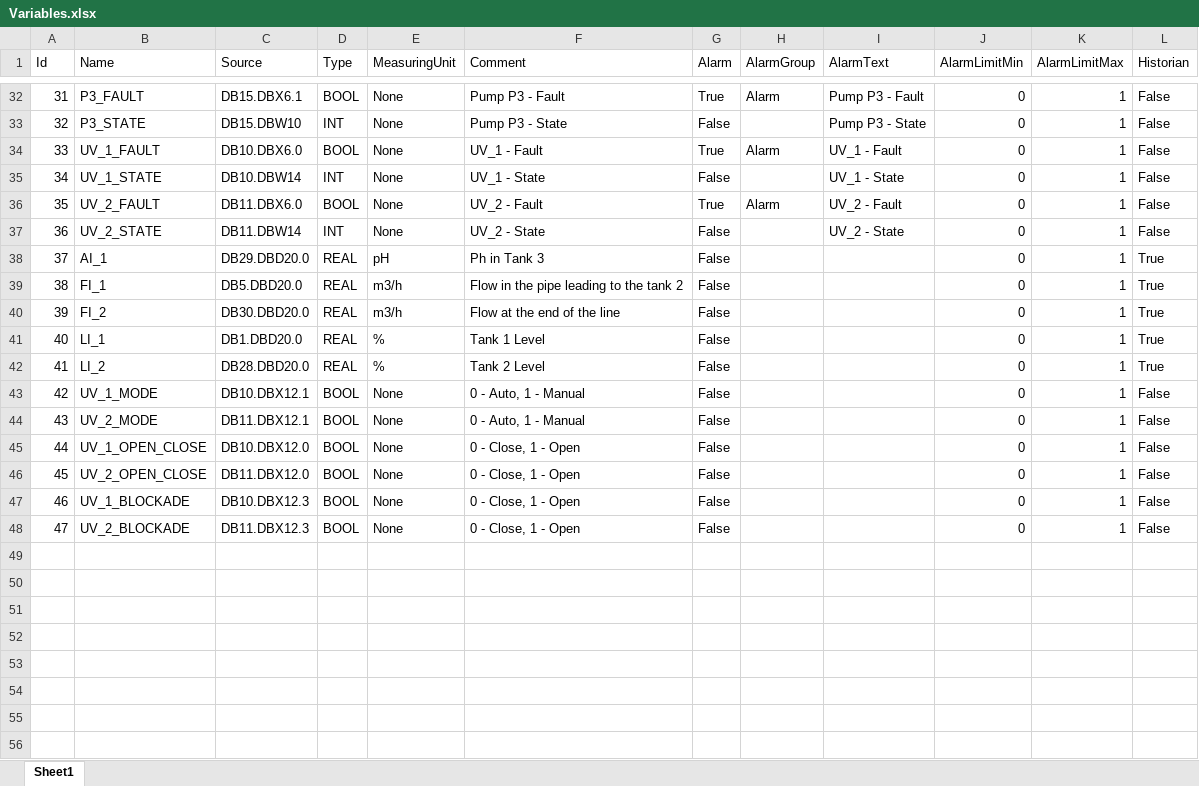
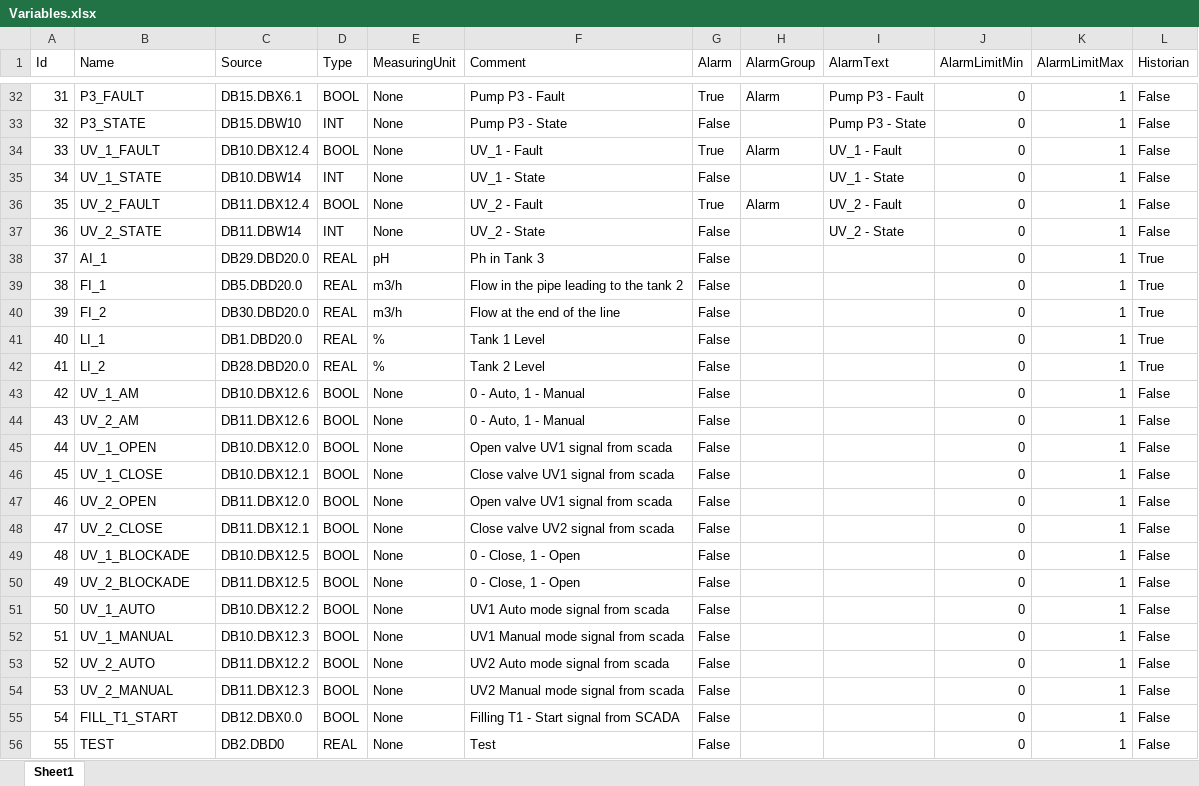
Before and after one commit to PatrzNaMnie/SimpleScada, an Excel workbook: Excel/Variables.xlsx, sheet Sheet1, drawn as a sheet; only a part is shown, gaps mark what is left out; values as stored, in another font and other column widths than the file's, no borders; addresses are those after the commit; the diff names each change by its address in the sheet, - before the commit and + after, or states it on an @@ line.

Commit message:
Valve station work's fine manual test completed. Cyclic send of data has been added

```diff
--- a/Excel/Variables.xlsx (sheet Sheet1)
+++ b/Excel/Variables.xlsx (sheet Sheet1)
-C34 (Source): DB10.DBX6.0
+C34 (Source): DB10.DBX12.4
-C36 (Source): DB11.DBX6.0
+C36 (Source): DB11.DBX12.4
-B43 (Name): UV_1_MODE
+B43 (Name): UV_1_AM
-C43 (Source): DB10.DBX12.1
+C43 (Source): DB10.DBX12.6
-B44 (Name): UV_2_MODE
+B44 (Name): UV_2_AM
-C44 (Source): DB11.DBX12.1
+C44 (Source): DB11.DBX12.6
-B45 (Name): UV_1_OPEN_CLOSE
+B45 (Name): UV_1_OPEN
-F45 (Comment): 0 - Close, 1 - Open
+F45 (Comment): Open valve UV1 signal from scada
+row 46: 45 | UV_1_CLOSE | DB10.DBX12.1 | BOOL | None | Close valve UV1 signal from scada | False |  |  | 0 | 1 | False
@@ column A (Id) renumbered between rows 47 and 50 @@
-B47 (Name): UV_2_OPEN_CLOSE
+B47 (Name): UV_2_OPEN
-F47 (Comment): 0 - Close, 1 - Open
+F47 (Comment): Open valve UV1 signal from scada
+row 48: 47 | UV_2_CLOSE | DB11.DBX12.1 | BOOL | None | Close valve UV2 signal from scada | False |  |  | 0 | 1 | False
-C49 (Source): DB10.DBX12.3
+C49 (Source): DB10.DBX12.5
-C50 (Source): DB11.DBX12.3
+C50 (Source): DB11.DBX12.5
+row 51: 50 | UV_1_AUTO | DB10.DBX12.2 | BOOL | None | UV1 Auto mode signal from scada | False |  |  | 0 | 1 | False
+row 52: 51 | UV_1_MANUAL | DB10.DBX12.3 | BOOL | None | UV1 Manual mode signal from scada | False |  |  | 0 | 1 | False
+row 53: 52 | UV_2_AUTO | DB11.DBX12.2 | BOOL | None | UV2 Auto mode signal from scada | False |  |  | 0 | 1 | False
+row 54: 53 | UV_2_MANUAL | DB11.DBX12.3 | BOOL | None | UV2 Manual mode signal from scada | False |  |  | 0 | 1 | False
+row 55: 54 | FILL_T1_START | DB12.DBX0.0 | BOOL | None | Filling T1 - Start signal from SCADA | False |  |  | 0 | 1 | False
+row 56: 55 | TEST | DB2.DBD0 | REAL | None | Test | False |  |  | 0 | 1 | False
```
Also changed, not shown: 19 other files.
